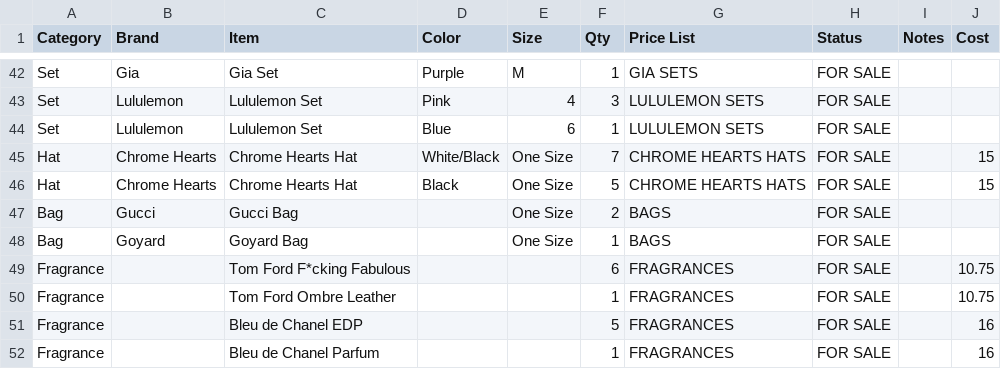
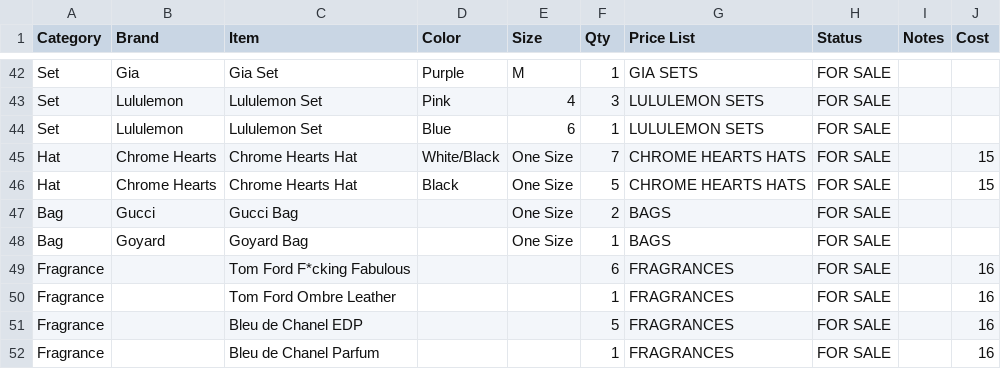
Before and after one commit to triangleresells/Triangle-Resells-, a CSV file: config/stock.csv, drawn as a sheet; only a part is shown, gaps mark what is left out.

```diff
--- a/config/stock.csv
+++ b/config/stock.csv
@@ -48,4 +48,4 @@ Bag,Gucci,Gucci Bag,,One Size,2,BAGS,FOR SALE,,
 Bag,Goyard,Goyard Bag,,One Size,1,BAGS,FOR SALE,,
-Fragrance,,Tom Ford F*cking Fabulous,,,6,FRAGRANCES,FOR SALE,,10.75
-Fragrance,,Tom Ford Ombre Leather,,,1,FRAGRANCES,FOR SALE,,10.75
+Fragrance,,Tom Ford F*cking Fabulous,,,6,FRAGRANCES,FOR SALE,,16
+Fragrance,,Tom Ford Ombre Leather,,,1,FRAGRANCES,FOR SALE,,16
 Fragrance,,Bleu de Chanel EDP,,,5,FRAGRANCES,FOR SALE,,16
```
